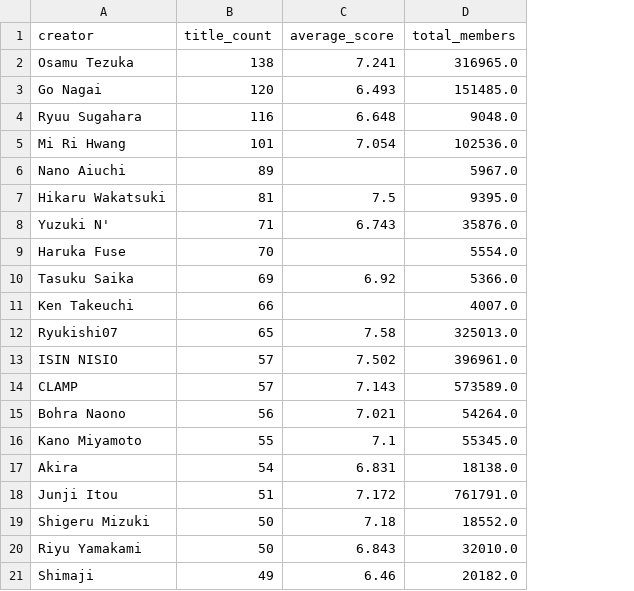
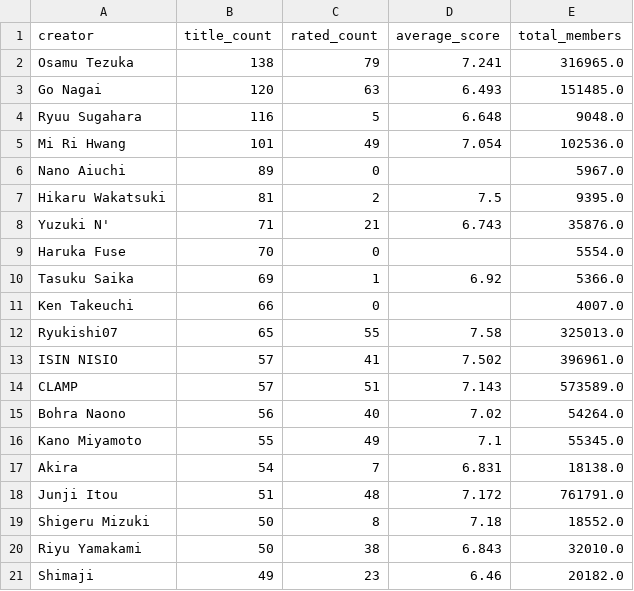
Before and after one commit to focusedaf/Ember, a CSV file: analysis/outputs/creator_summary.csv, drawn as a sheet; only a part is shown; addresses are those after the commit; the diff covers the shown part only; the diff names each change by its address in the sheet, - before the commit and + after, or states it on an @@ line.

```diff
--- a/analysis/outputs/creator_summary.csv
+++ b/analysis/outputs/creator_summary.csv
+column C (rated_count), rows 2-21: 79 | 63 | 5 | 49 | 0 | 2 | 21 | 0 | 1 | 0 | 55 | 41 | 51 | 40 | 49 | 7 | 48 | 8 | 38 | 23
-D15 (average_score): 7.021
+D15 (average_score): 7.02
```
Also changed, not shown: 20 added rows and 3 moved rows elsewhere in this file, analysis/outputs/format_summary.csv, analysis/outputs/genre_summary.csv, 35 other files.
